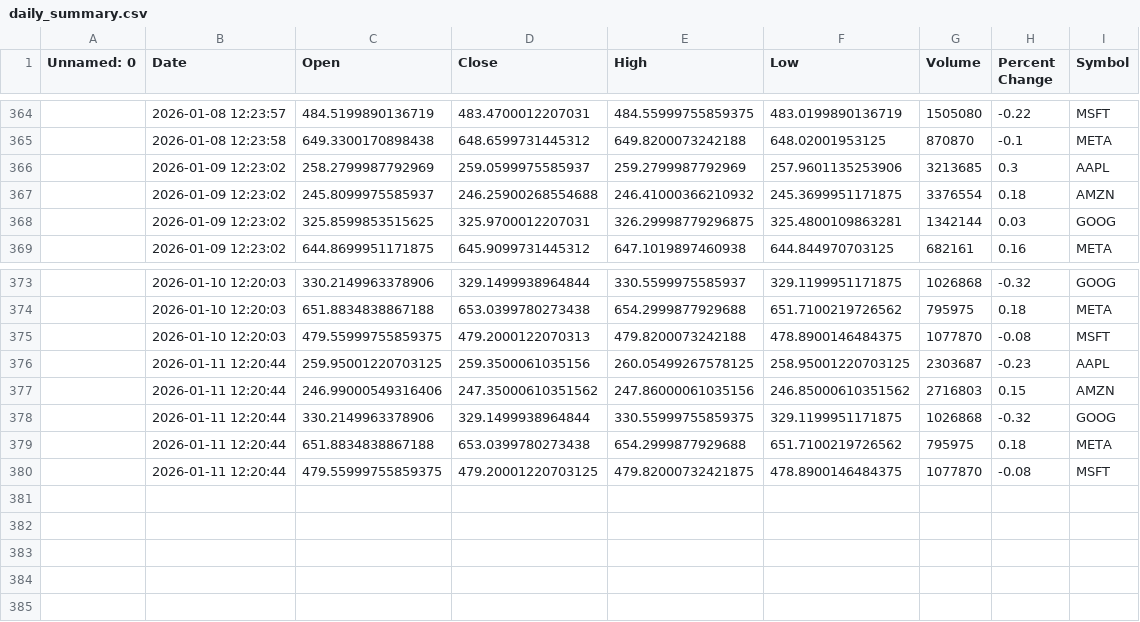
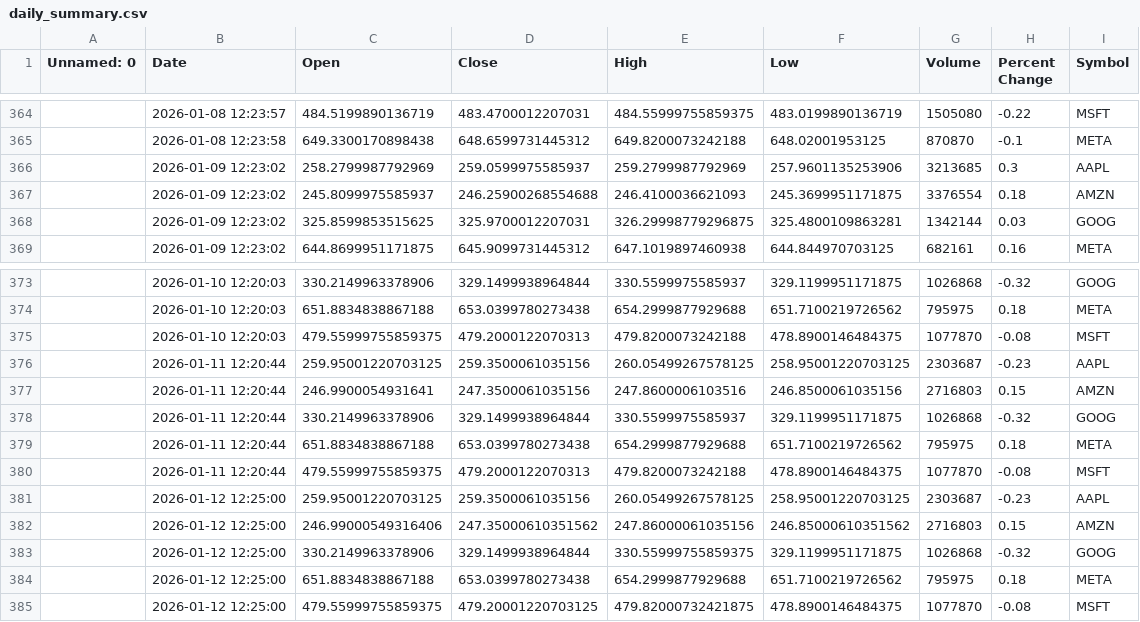
Before and after one commit to khshiptl/daily-market-insights, a CSV file: data/daily_summary.csv, drawn as a sheet; only a part is shown, gaps mark what is left out; addresses are those after the commit; the diff names each change by its address in the sheet, - before the commit and + after, or states it on an @@ line.

```diff
--- a/data/daily_summary.csv
+++ b/data/daily_summary.csv
-E367 (High): 246.41000366210932
+E367 (High): 246.4100036621093
-C377 (Open): 246.99000549316406
+C377 (Open): 246.9900054931641
-D377 (Close): 247.35000610351562
+D377 (Close): 247.3500061035156
-E377 (High): 247.86000061035156
+E377 (High): 247.8600006103516
-F377 (Low): 246.85000610351562
+F377 (Low): 246.8500061035156
-E378 (High): 330.55999755859375
+E378 (High): 330.5599975585937
+row 380:  | 2026-01-11 12:20:44 | 479.55999755859375 | 479.2000122070313 | 479.8200073242188 | 478.8900146484375 | 1077870 | -0.08 | MSFT
+row 381:  | 2026-01-12 12:25:00 | 259.95001220703125 | 259.3500061035156 | 260.05499267578125 | 258.95001220703125 | 2303687 | -0.23 | AAPL
+row 382:  | 2026-01-12 12:25:00 | 246.99000549316406 | 247.35000610351562 | 247.86000061035156 | 246.85000610351562 | 2716803 | 0.15 | AMZN
+row 383:  | 2026-01-12 12:25:00 | 330.2149963378906 | 329.1499938964844 | 330.55999755859375 | 329.1199951171875 | 1026868 | -0.32 | GOOG
+row 384:  | 2026-01-12 12:25:00 | 651.8834838867188 | 653.0399780273438 | 654.2999877929688 | 651.7100219726562 | 795975 | 0.18 | META
-B385 (Date): 2026-01-11 12:20:44
+B385 (Date): 2026-01-12 12:25:00
```
